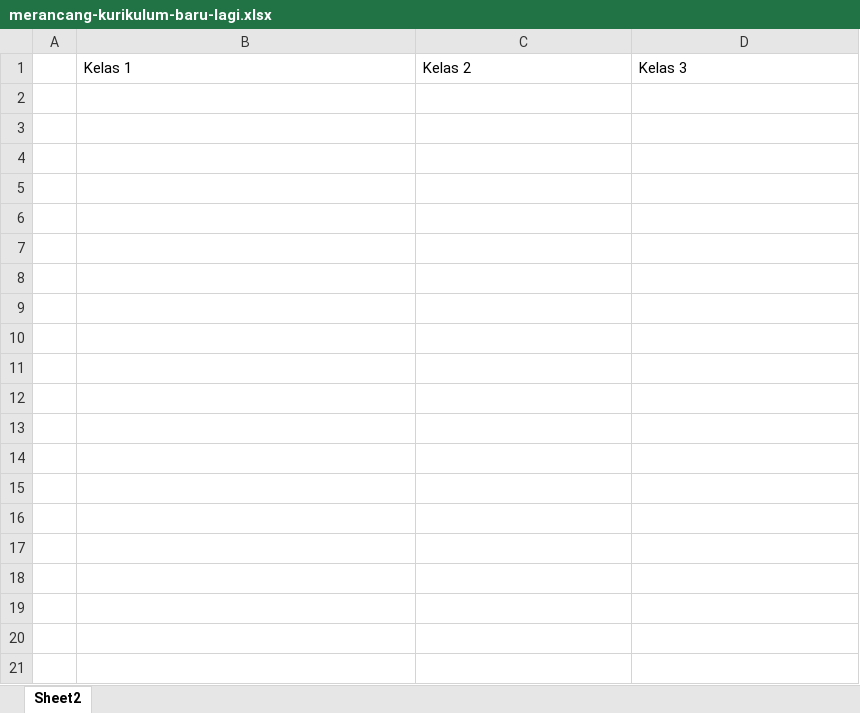
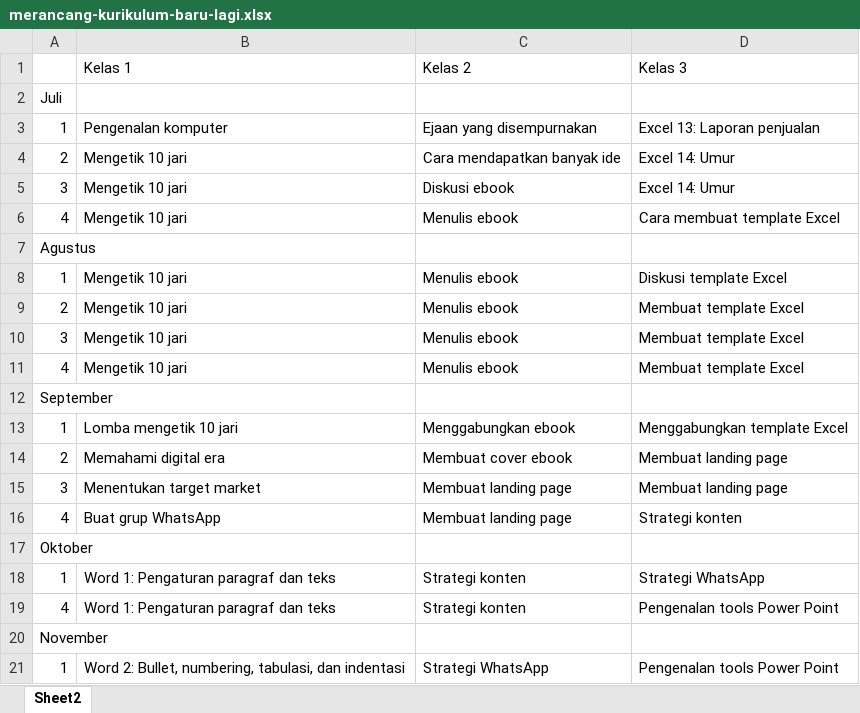
Before and after one commit to mzaini30/komputer, an Excel workbook: merancang-kurikulum-baru-lagi.xlsx, sheet Sheet2, drawn as a sheet; only a part is shown; values as stored, in another font and other column widths than the file's, no borders; the diff covers the shown part only; the diff names each change by its address in the sheet, - before the commit and + after, or states it on an @@ line.

```diff
--- a/merancang-kurikulum-baru-lagi.xlsx (sheet Sheet2)
+++ b/merancang-kurikulum-baru-lagi.xlsx (sheet Sheet2)
+row 2: Juli
+row 3: 1 | Pengenalan komputer | Ejaan yang disempurnakan | Excel 13: Laporan penjualan
+row 4: 2 | Mengetik 10 jari | Cara mendapatkan banyak ide | Excel 14: Umur
+row 5: 3 | Mengetik 10 jari | Diskusi ebook | Excel 14: Umur
+row 6: 4 | Mengetik 10 jari | Menulis ebook | Cara membuat template Excel
+row 7: Agustus
+row 8: 1 | Mengetik 10 jari | Menulis ebook | Diskusi template Excel
+row 9: 2 | Mengetik 10 jari | Menulis ebook | Membuat template Excel
+row 10: 3 | Mengetik 10 jari | Menulis ebook | Membuat template Excel
+row 11: 4 | Mengetik 10 jari | Menulis ebook | Membuat template Excel
+row 12: September
+row 13: 1 | Lomba mengetik 10 jari | Menggabungkan ebook | Menggabungkan template Excel
+row 14: 2 | Memahami digital era | Membuat cover ebook | Membuat landing page
+row 15: 3 | Menentukan target market | Membuat landing page | Membuat landing page
+row 16: 4 | Buat grup WhatsApp | Membuat landing page | Strategi konten
+row 17: Oktober
+row 18: 1 | Word 1: Pengaturan paragraf dan teks | Strategi konten | Strategi WhatsApp
+row 19: 4 | Word 1: Pengaturan paragraf dan teks | Strategi konten | Pengenalan tools Power Point
+row 20: November
+row 21: 1 | Word 2: Bullet, numbering, tabulasi, dan indentasi | Strategi WhatsApp | Pengenalan tools Power Point
```
Also changed, not shown: 20 added rows elsewhere in this sheet, 1 other file.
